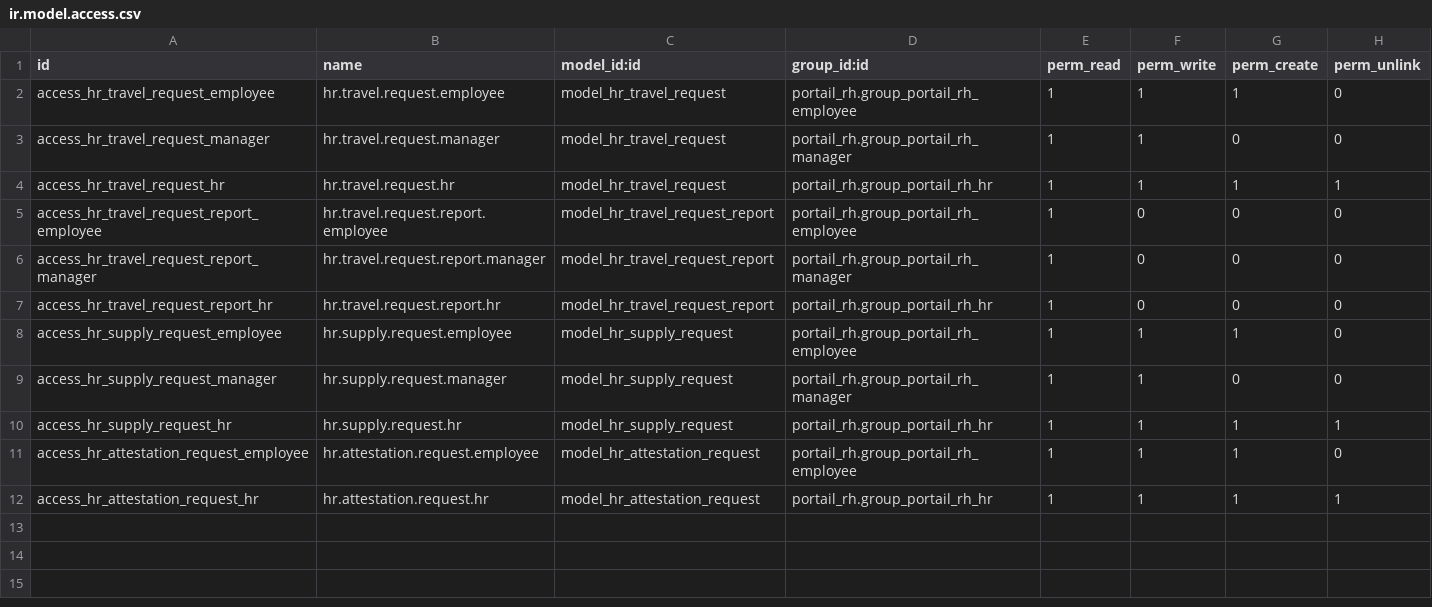
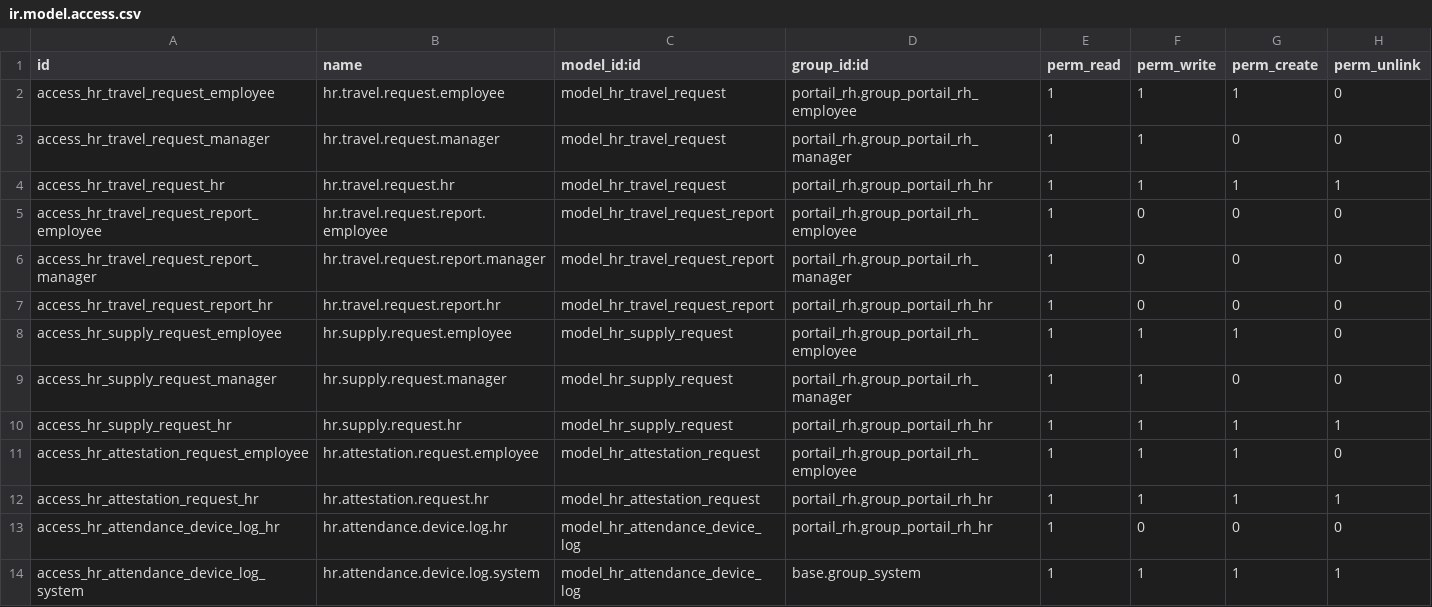
Before and after one commit to saidhammane/Portail-RH, a CSV file: addons/portail_rh/security/ir.model.access.csv, drawn as a sheet.

Commit message:
feat(portail_rh): add ZKTeco attendance log model

```diff
--- a/addons/portail_rh/security/ir.model.access.csv
+++ b/addons/portail_rh/security/ir.model.access.csv
@@ -12 +12,3 @@ access_hr_attestation_request_employee,hr.attestation.request.employee,model_hr_
 access_hr_attestation_request_hr,hr.attestation.request.hr,model_hr_attestation_request,portail_rh.group_portail_rh_hr,1,1,1,1
+access_hr_attendance_device_log_hr,hr.attendance.device.log.hr,model_hr_attendance_device_log,portail_rh.group_portail_rh_hr,1,0,0,0
+access_hr_attendance_device_log_system,hr.attendance.device.log.system,model_hr_attendance_device_log,base.group_system,1,1,1,1
```
Also changed, not shown: 4 other files.
